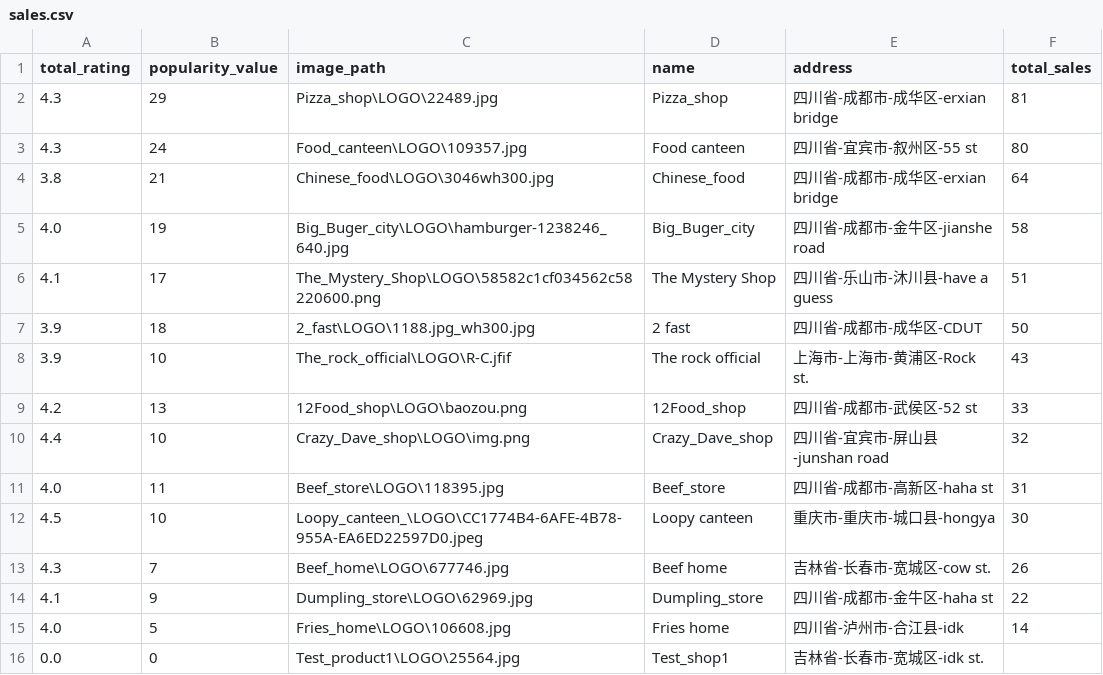
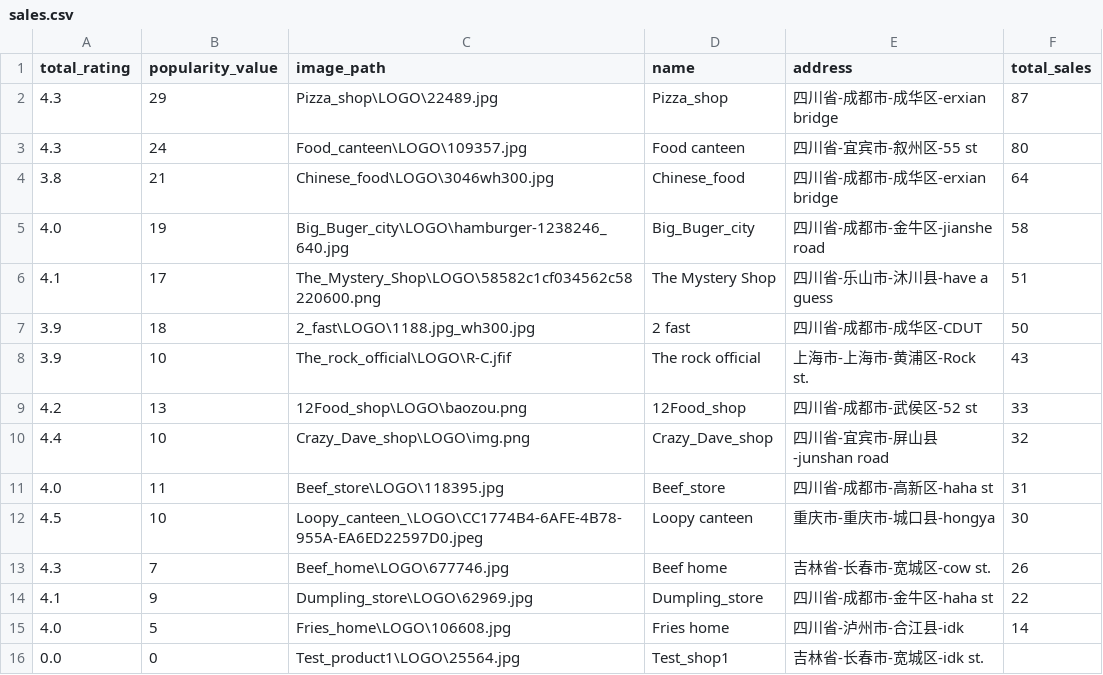
Before and after one commit to Blueblue22two/Personalized_delivery_website_based_on_Mixed_recommendations, a CSV file: Code/WebsitePorject/Dataset/sales.csv, drawn as a sheet.

```diff
--- a/Code/WebsitePorject/Dataset/sales.csv
+++ b/Code/WebsitePorject/Dataset/sales.csv
@@ -1,3 +1,3 @@
 total_rating,popularity_value,image_path,name,address,total_sales
-4.3,29,Pizza_shop\LOGO\22489.jpg,Pizza_shop,四川省-成都市-成华区-erxian bridge,81
+4.3,29,Pizza_shop\LOGO\22489.jpg,Pizza_shop,四川省-成都市-成华区-erxian bridge,87
 4.3,24,Food_canteen\LOGO\109357.jpg,Food canteen,四川省-宜宾市-叙州区-55 st,80
```
Also changed, not shown: Code/WebsitePorject/Dataset/cold_start.csv, 24 other files.
